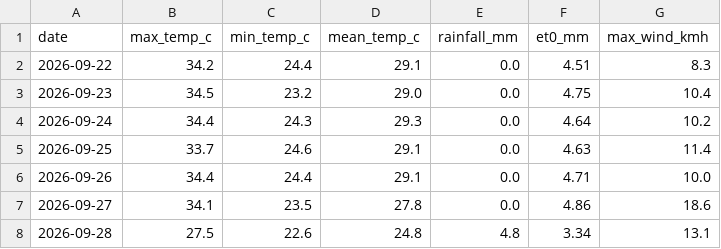
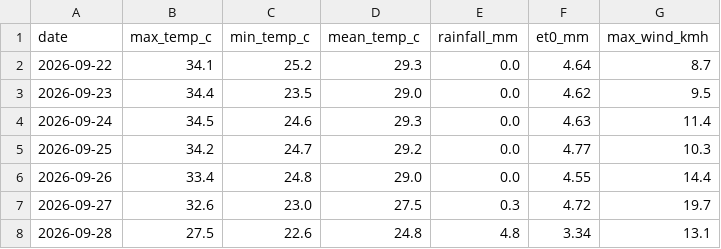
Before and after one commit to MansiDA09/AgriSense, a CSV file: data/7_day_forecast.csv, drawn as a sheet.

```diff
--- a/data/7_day_forecast.csv
+++ b/data/7_day_forecast.csv
@@ -1,8 +1,8 @@
 date,max_temp_c,min_temp_c,mean_temp_c,rainfall_mm,et0_mm,max_wind_kmh
-2026-09-22,34.2,24.4,29.1,0.0,4.51,8.3
-2026-09-23,34.5,23.2,29.0,0.0,4.75,10.4
-2026-09-24,34.4,24.3,29.3,0.0,4.64,10.2
-2026-09-25,33.7,24.6,29.1,0.0,4.63,11.4
-2026-09-26,34.4,24.4,29.1,0.0,4.71,10.0
-2026-09-27,34.1,23.5,27.8,0.0,4.86,18.6
+2026-09-22,34.1,25.2,29.3,0.0,4.64,8.7
+2026-09-23,34.4,23.5,29.0,0.0,4.62,9.5
+2026-09-24,34.5,24.6,29.3,0.0,4.63,11.4
+2026-09-25,34.2,24.7,29.2,0.0,4.77,10.3
+2026-09-26,33.4,24.8,29.0,0.0,4.55,14.4
+2026-09-27,32.6,23.0,27.5,0.3,4.72,19.7
 2026-09-28,27.5,22.6,24.8,4.8,3.34,13.1
```
Also changed, not shown: 2 other files.
